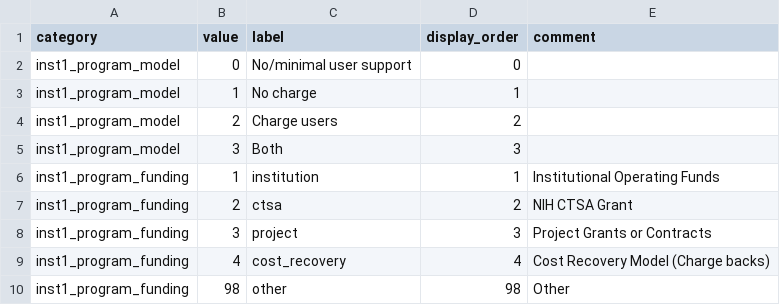
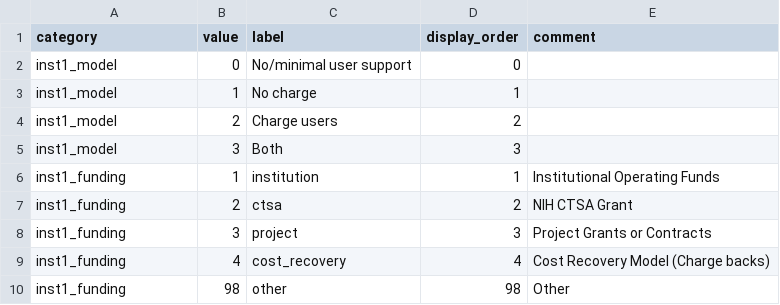
Before and after one commit to OuhscBbmc/redcap-business-model-survey-2024, a CSV file: data-public/metadata/variable-label.csv, drawn as a sheet.

```diff
--- a/data-public/metadata/variable-label.csv
+++ b/data-public/metadata/variable-label.csv
@@ -1,10 +1,10 @@
 category,value,label,display_order,comment
-inst1_program_model,0,"No/minimal user support",0,
-inst1_program_model,1,"No charge",1,
-inst1_program_model,2,"Charge users",2,
-inst1_program_model,3,"Both",3,
-inst1_program_funding,1,"institution",1,"Institutional Operating Funds"
-inst1_program_funding,2,"ctsa",2,"NIH CTSA Grant"
-inst1_program_funding,3,"project",3,"Project Grants or Contracts"
-inst1_program_funding,4,"cost_recovery",4,"Cost Recovery Model (Charge backs)"
-inst1_program_funding,98,"other",98,"Other"
+inst1_model,0,"No/minimal user support",0,
+inst1_model,1,"No charge",1,
+inst1_model,2,"Charge users",2,
+inst1_model,3,"Both",3,
+inst1_funding,1,"institution",1,"Institutional Operating Funds"
+inst1_funding,2,"ctsa",2,"NIH CTSA Grant"
+inst1_funding,3,"project",3,"Project Grants or Contracts"
+inst1_funding,4,"cost_recovery",4,"Cost Recovery Model (Charge backs)"
+inst1_funding,98,"other",98,"Other"
```
Also changed, not shown: 2 other files.
